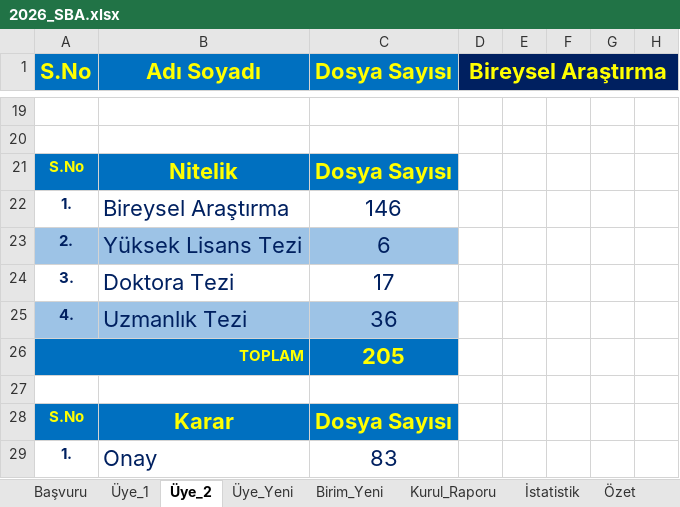
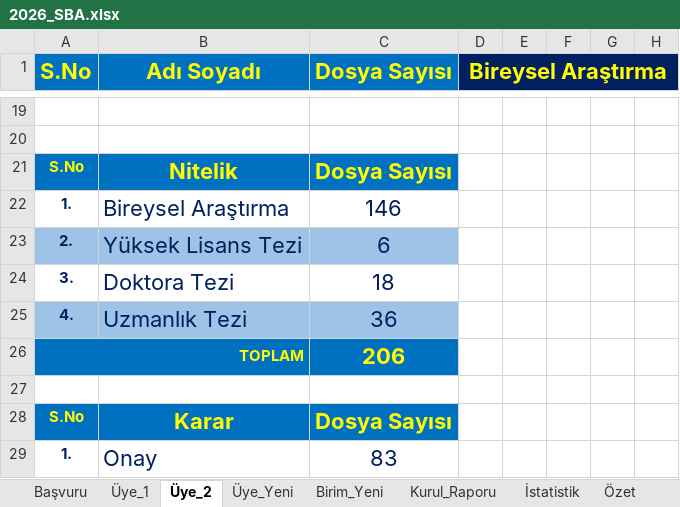
Before and after one commit to MahsuniTurkatar/sba-analiz, an Excel workbook: 2026_SBA.xlsx, sheet Üye_2, drawn as a sheet; only a part is shown, gaps mark what is left out; values as stored, in another font and other column widths than the file's, no borders; conditional formats not drawn; the diff names each change by its address in the sheet, - before the commit and + after, or states it on an @@ line.

```diff
--- a/2026_SBA.xlsx (sheet Üye_2)
+++ b/2026_SBA.xlsx (sheet Üye_2)
-C24 (Dosya Sayısı): 17
+C24 (Dosya Sayısı): 18
-C26 (Dosya Sayısı): 205
+C26 (Dosya Sayısı): 206
```
Also changed, not shown: sheet Özet, sheet İstatistik, sheet Pivot, sheet Sayılar, sheet Başvuru.
